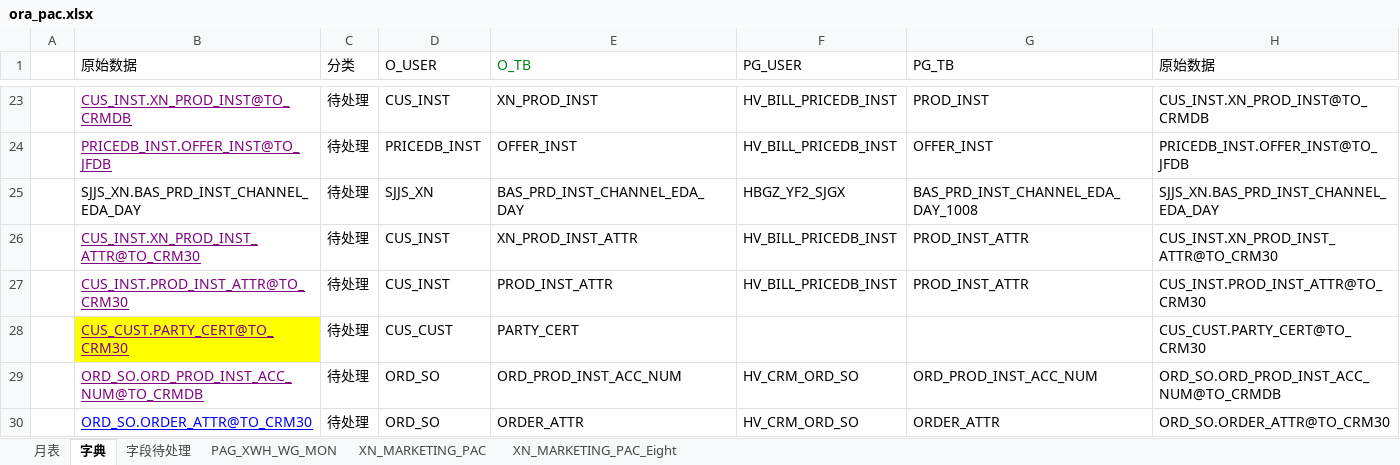
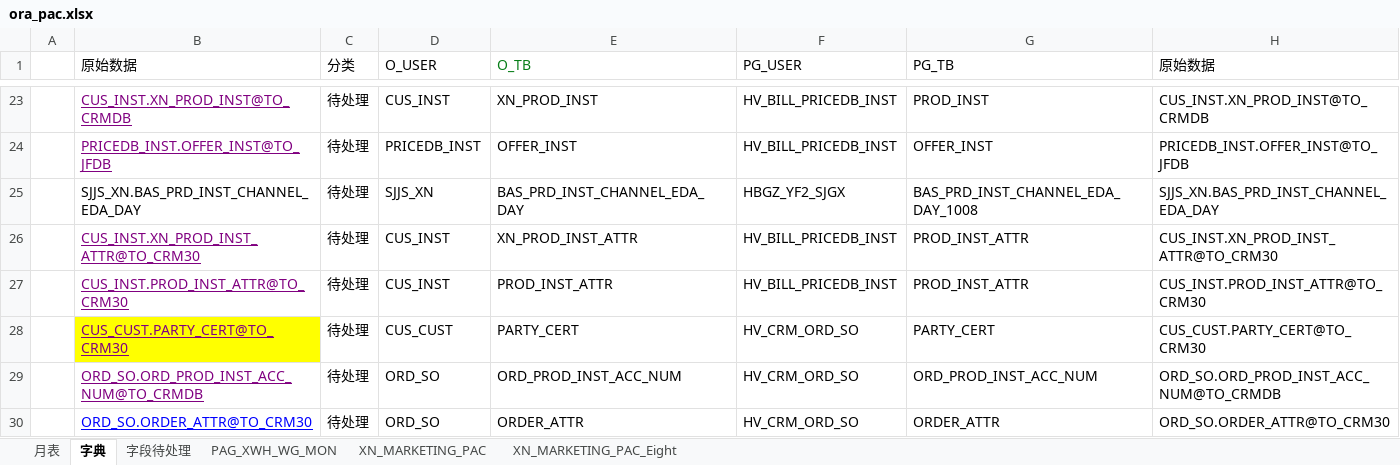
Before and after one commit to xiajun309/pgwork, an Excel workbook: base_data/ora_pac.xlsx, sheet 字典, drawn as a sheet; only a part is shown, gaps mark what is left out; values as stored, in another font and other column widths than the file's, no borders; the diff names each change by its address in the sheet, - before the commit and + after, or states it on an @@ line.

```diff
--- a/base_data/ora_pac.xlsx (sheet 字典)
+++ b/base_data/ora_pac.xlsx (sheet 字典)
-F28 (PG_USER): (empty)
+F28 (PG_USER): HV_CRM_ORD_SO
-G28 (PG_TB): (empty)
+G28 (PG_TB): PARTY_CERT
```
Also changed, not shown: 1 other file.
